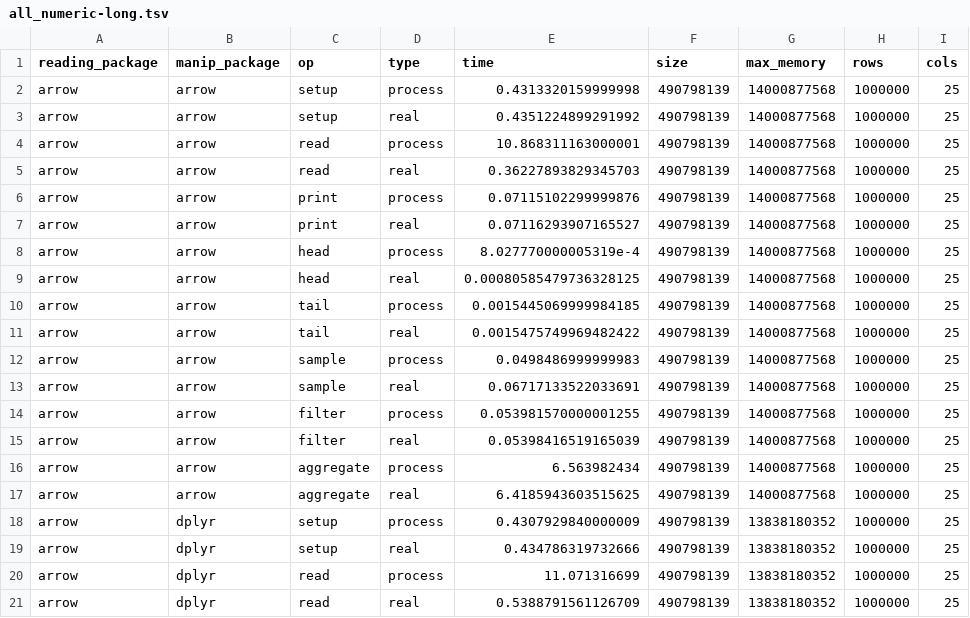
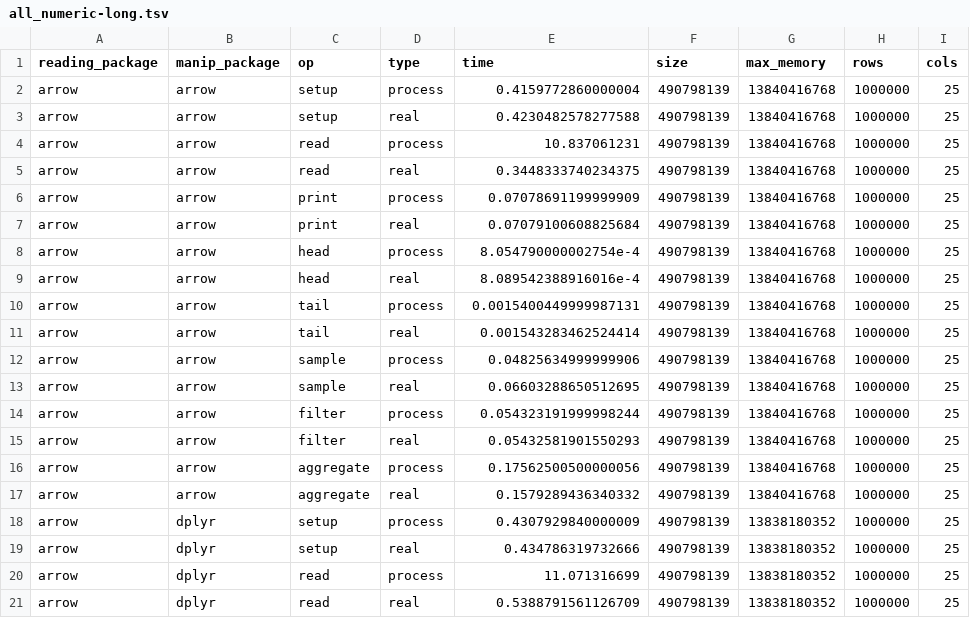
Before and after one commit to nealrichardson/vroom, a TSV file: inst/bench/all_numeric-long.tsv, drawn as a sheet; only a part is shown.

```diff
--- a/inst/bench/all_numeric-long.tsv
+++ b/inst/bench/all_numeric-long.tsv
@@ -1,18 +1,18 @@
 reading_package	manip_package	op	type	time	size	max_memory	rows	cols
-arrow	arrow	setup	process	0.4313320159999998	490798139	14000877568	1000000	25
-arrow	arrow	setup	real	0.4351224899291992	490798139	14000877568	1000000	25
-arrow	arrow	read	process	10.868311163000001	490798139	14000877568	1000000	25
-arrow	arrow	read	real	0.36227893829345703	490798139	14000877568	1000000	25
-arrow	arrow	print	process	0.07115102299999876	490798139	14000877568	1000000	25
-arrow	arrow	print	real	0.07116293907165527	490798139	14000877568	1000000	25
-arrow	arrow	head	process	8.027770000005319e-4	490798139	14000877568	1000000	25
-arrow	arrow	head	real	0.00080585479736328125	490798139	14000877568	1000000	25
-arrow	arrow	tail	process	0.0015445069999984185	490798139	14000877568	1000000	25
-arrow	arrow	tail	real	0.0015475749969482422	490798139	14000877568	1000000	25
-arrow	arrow	sample	process	0.0498486999999983	490798139	14000877568	1000000	25
-arrow	arrow	sample	real	0.06717133522033691	490798139	14000877568	1000000	25
-arrow	arrow	filter	process	0.053981570000001255	490798139	14000877568	1000000	25
-arrow	arrow	filter	real	0.05398416519165039	490798139	14000877568	1000000	25
-arrow	arrow	aggregate	process	6.563982434	490798139	14000877568	1000000	25
-arrow	arrow	aggregate	real	6.4185943603515625	490798139	14000877568	1000000	25
+arrow	arrow	setup	process	0.4159772860000004	490798139	13840416768	1000000	25
+arrow	arrow	setup	real	0.4230482578277588	490798139	13840416768	1000000	25
+arrow	arrow	read	process	10.837061231	490798139	13840416768	1000000	25
+arrow	arrow	read	real	0.3448333740234375	490798139	13840416768	1000000	25
+arrow	arrow	print	process	0.07078691199999909	490798139	13840416768	1000000	25
+arrow	arrow	print	real	0.07079100608825684	490798139	13840416768	1000000	25
+arrow	arrow	head	process	8.054790000002754e-4	490798139	13840416768	1000000	25
+arrow	arrow	head	real	8.089542388916016e-4	490798139	13840416768	1000000	25
+arrow	arrow	tail	process	0.0015400449999987131	490798139	13840416768	1000000	25
+arrow	arrow	tail	real	0.001543283462524414	490798139	13840416768	1000000	25
+arrow	arrow	sample	process	0.04825634999999906	490798139	13840416768	1000000	25
+arrow	arrow	sample	real	0.06603288650512695	490798139	13840416768	1000000	25
+arrow	arrow	filter	process	0.054323191999998244	490798139	13840416768	1000000	25
+arrow	arrow	filter	real	0.05432581901550293	490798139	13840416768	1000000	25
+arrow	arrow	aggregate	process	0.17562500500000056	490798139	13840416768	1000000	25
+arrow	arrow	aggregate	real	0.1579289436340332	490798139	13840416768	1000000	25
 arrow	dplyr	setup	process	0.4307929840000009	490798139	13838180352	1000000	25
```
Also changed, not shown: inst/bench/all_numeric-long/arrow-arrow.tsv, inst/bench/all_numeric-wide.tsv, 3 other files.
